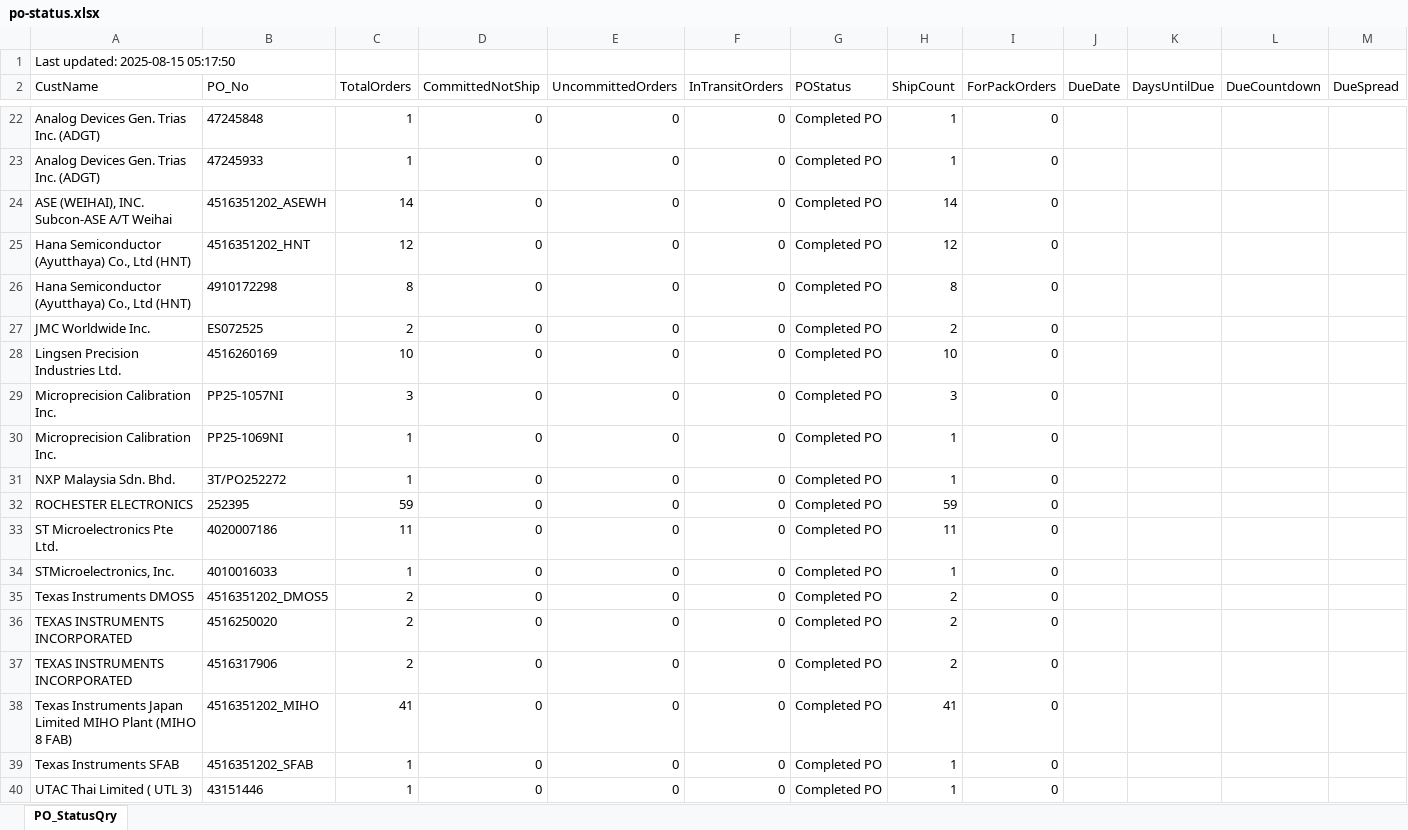
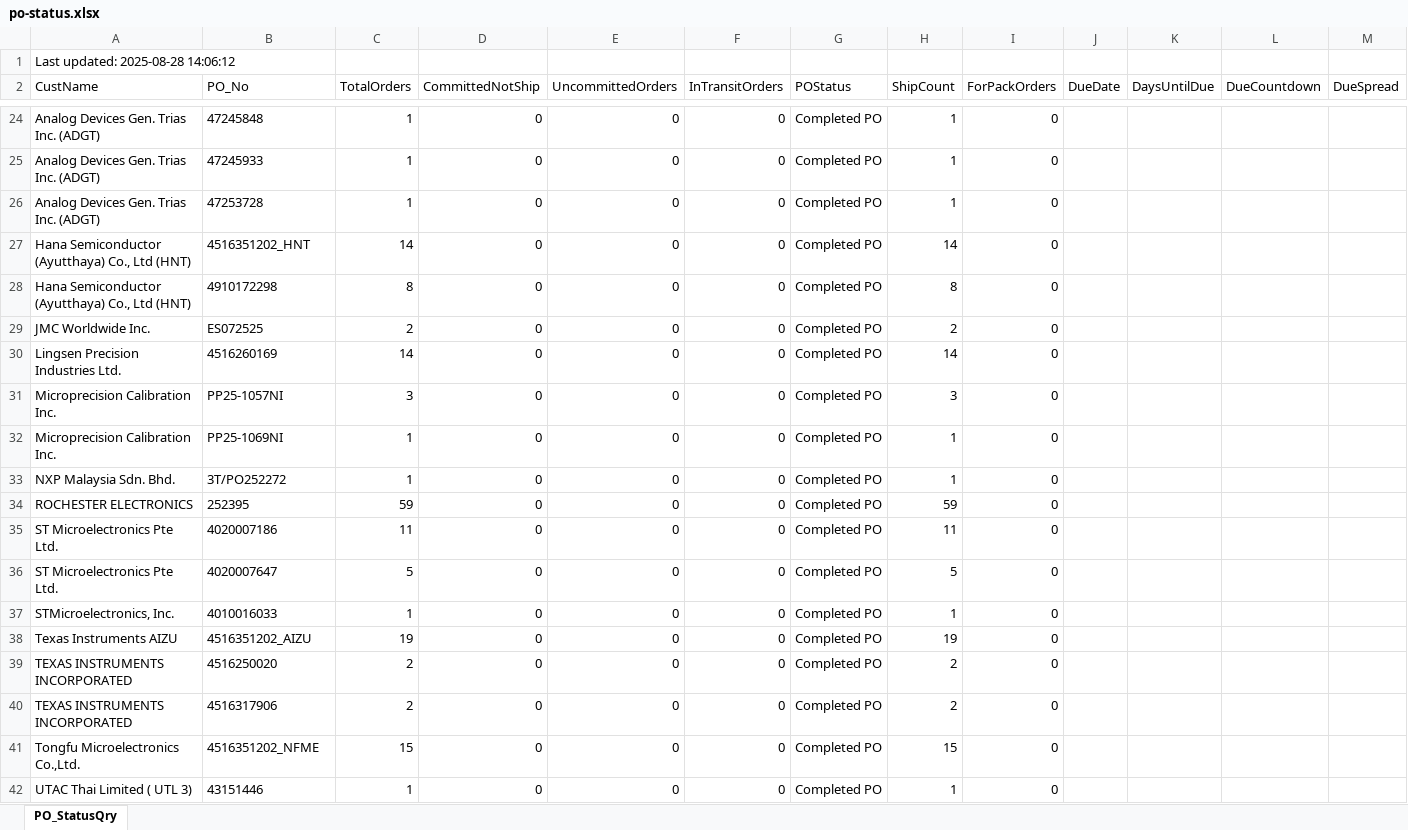
Before and after one commit to esolon/po-status-auto, an Excel workbook: po-status.xlsx, sheet PO_StatusQry, drawn as a sheet; only a part is shown, gaps mark what is left out; values as stored, in another font and other column widths than the file's, no borders; removed rows and columns are numbered as before the commit, all else as after; the diff covers the shown part only; the diff names each change by its address in the sheet, - before the commit and + after, or states it on an @@ line.

Commit message:
≡ƒÜÇ PO Status update via batch

```diff
--- a/po-status.xlsx (sheet PO_StatusQry)
+++ b/po-status.xlsx (sheet PO_StatusQry)
-A1 (CustName): Last updated: 2025-08-15 05:17:50
+A1 (CustName): Last updated: 2025-08-28 14:06:12
-A26 (CustName): ASE (WEIHAI), INC. Subcon-ASE A/T Weihai
+A26 (CustName): Analog Devices Gen. Trias Inc. (ADGT)
-B26 (PO_No): 4516351202_ASEWH
+B26 (PO_No): 47253728
-C26 (TotalOrders): 14
+C26 (TotalOrders): 1
-H26 (ShipCount): 14
+H26 (ShipCount): 1
-C27 (TotalOrders): 12
+C27 (TotalOrders): 14
-H27 (ShipCount): 12
+H27 (ShipCount): 14
-C30 (TotalOrders): 10
+C30 (TotalOrders): 14
-H30 (ShipCount): 10
+H30 (ShipCount): 14
+row 36: ST Microelectronics Pte Ltd. | 4020007647 | 5 | 0 | 0 | 0 | Completed PO | 5 | 0
-A38 (CustName): Texas Instruments DMOS5
+A38 (CustName): Texas Instruments AIZU
-B38 (PO_No): 4516351202_DMOS5
+B38 (PO_No): 4516351202_AIZU
-C38 (TotalOrders): 2
+C38 (TotalOrders): 19
-H38 (ShipCount): 2
+H38 (ShipCount): 19
-row 38: Texas Instruments Japan Limited MIHO Plant (MIHO 8 FAB) | 4516351202_MIHO | 41 | 0 | 0 | 0 | Completed PO | 41 | 0
-A41 (CustName): Texas Instruments SFAB
+A41 (CustName): Tongfu Microelectronics Co.,Ltd.
-B41 (PO_No): 4516351202_SFAB
+B41 (PO_No): 4516351202_NFME
-C41 (TotalOrders): 1
+C41 (TotalOrders): 15
-H41 (ShipCount): 1
+H41 (ShipCount): 15
```
Also changed, not shown: 9 added rows, 7 removed rows and 48 edited cells elsewhere in this sheet, 2 other files.
